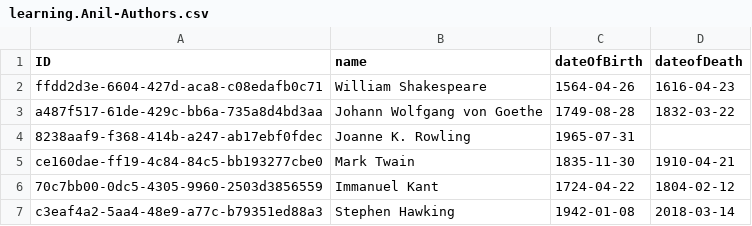
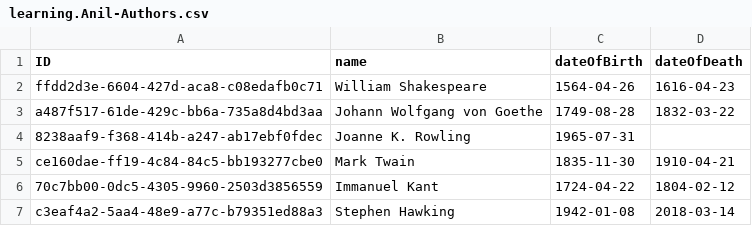
Before and after one commit to Kakashi27/CAP_Basics, a CSV file: db/data/learning.Anil-Authors.csv, drawn as a sheet.

```diff
--- a/db/data/learning.Anil-Authors.csv
+++ b/db/data/learning.Anil-Authors.csv
@@ -1,2 +1,2 @@
-ID,name,dateOfBirth,dateofDeath
+ID,name,dateOfBirth,dateOfDeath
 ffdd2d3e-6604-427d-aca8-c08edafb0c71, William Shakespeare, 1564-04-26, 1616-04-23
```
Also changed, not shown: db/data/learning.Anil-Books.csv, 3 other files.
